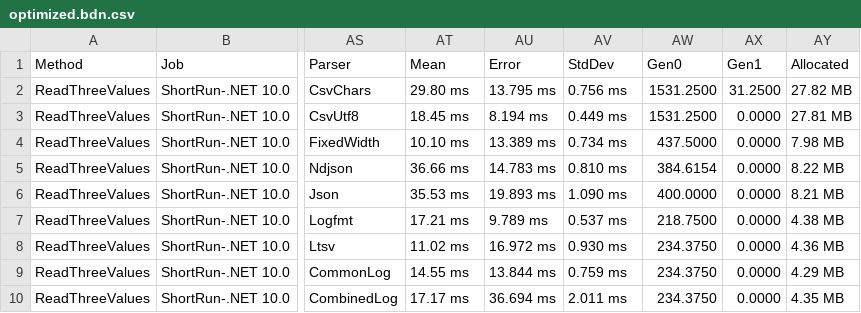
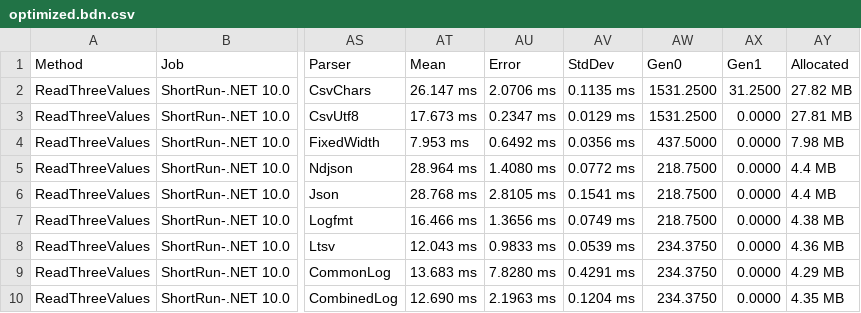
Before and after one commit to Seddryck/PocketCsvReader, a CSV file: benchmarks/WebLogParserComparison/optimized.bdn.csv, drawn as a sheet; only a part is shown, gaps mark what is left out; the diff covers the shown part only; the diff names each change by its address in the sheet, - before the commit and + after, or states it on an @@ line.

```diff
--- a/benchmarks/WebLogParserComparison/optimized.bdn.csv
+++ b/benchmarks/WebLogParserComparison/optimized.bdn.csv
-AT2 (Mean): 29.80 ms
+AT2 (Mean): 26.147 ms
-AU2 (Error): 13.795 ms
+AU2 (Error): 2.0706 ms
-AV2 (StdDev): 0.756 ms
+AV2 (StdDev): 0.1135 ms
-AT3 (Mean): 18.45 ms
+AT3 (Mean): 17.673 ms
-AU3 (Error): 8.194 ms
+AU3 (Error): 0.2347 ms
-AV3 (StdDev): 0.449 ms
+AV3 (StdDev): 0.0129 ms
-AT4 (Mean): 10.10 ms
+AT4 (Mean): 7.953 ms
-AU4 (Error): 13.389 ms
+AU4 (Error): 0.6492 ms
-AV4 (StdDev): 0.734 ms
+AV4 (StdDev): 0.0356 ms
-AT5 (Mean): 36.66 ms
+AT5 (Mean): 28.964 ms
-AU5 (Error): 14.783 ms
+AU5 (Error): 1.4080 ms
-AV5 (StdDev): 0.810 ms
+AV5 (StdDev): 0.0772 ms
-AW5 (Gen0): 384.6154
+AW5 (Gen0): 218.7500
-AY5 (Allocated): 8.22 MB
+AY5 (Allocated): 4.4 MB
-AT6 (Mean): 35.53 ms
+AT6 (Mean): 28.768 ms
-AU6 (Error): 19.893 ms
+AU6 (Error): 2.8105 ms
-AV6 (StdDev): 1.090 ms
+AV6 (StdDev): 0.1541 ms
-AW6 (Gen0): 400.0000
+AW6 (Gen0): 218.7500
-AY6 (Allocated): 8.21 MB
+AY6 (Allocated): 4.4 MB
-AT7 (Mean): 17.21 ms
+AT7 (Mean): 16.466 ms
-AU7 (Error): 9.789 ms
+AU7 (Error): 1.3656 ms
-AV7 (StdDev): 0.537 ms
+AV7 (StdDev): 0.0749 ms
-AT8 (Mean): 11.02 ms
+AT8 (Mean): 12.043 ms
-AU8 (Error): 16.972 ms
+AU8 (Error): 0.9833 ms
-AV8 (StdDev): 0.930 ms
+AV8 (StdDev): 0.0539 ms
-AT9 (Mean): 14.55 ms
+AT9 (Mean): 13.683 ms
-AU9 (Error): 13.844 ms
+AU9 (Error): 7.8280 ms
-AV9 (StdDev): 0.759 ms
+AV9 (StdDev): 0.4291 ms
-AT10 (Mean): 17.17 ms
+AT10 (Mean): 12.690 ms
-AU10 (Error): 36.694 ms
+AU10 (Error): 2.1963 ms
-AV10 (StdDev): 2.011 ms
+AV10 (StdDev): 0.1204 ms
```
Also changed, not shown: 10 edited cells elsewhere in this file, benchmarks/WebLogParserComparison/optimized.csv, 3 other files.
